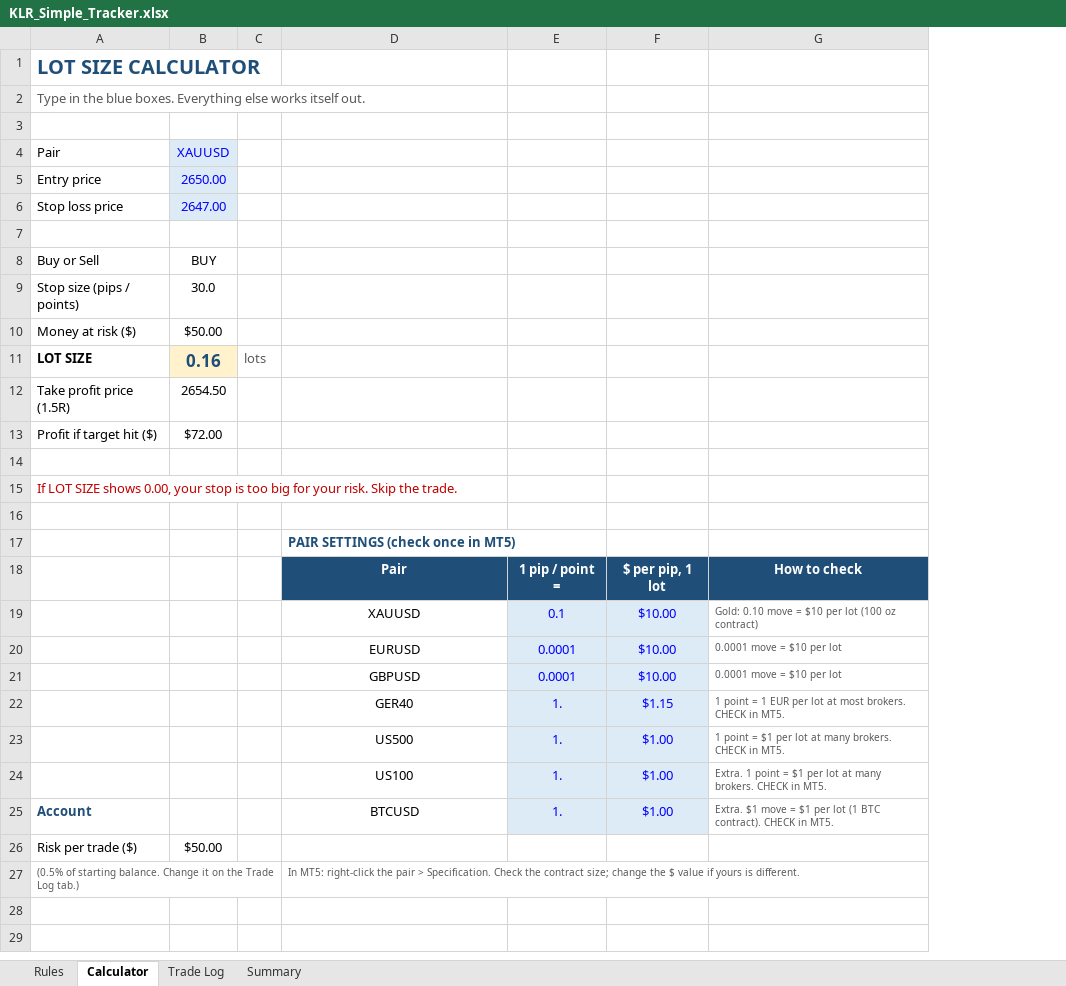
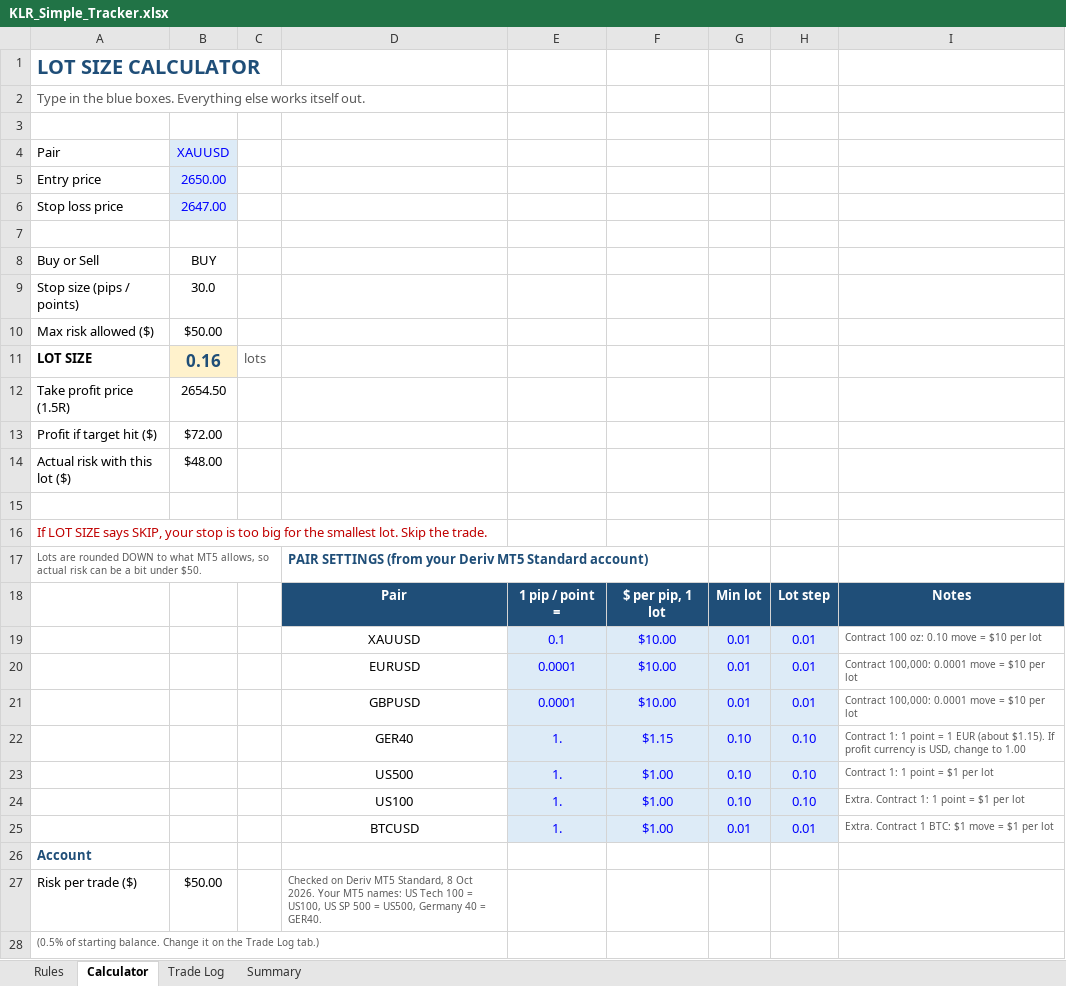
Before and after one commit to linto94/Crypto-Trading-Strategy, an Excel workbook: KLR_Simple_Tracker.xlsx, sheet Calculator, drawn as a sheet; values as stored, in another font and other column widths than the file's, no borders; removed rows and columns are numbered as before the commit, all else as after; the diff names each change by its address in the sheet, - before the commit and + after, or states it on an @@ line.

```diff
--- a/KLR_Simple_Tracker.xlsx (sheet Calculator)
+++ b/KLR_Simple_Tracker.xlsx (sheet Calculator)
-column G, rows 18-25: How to check | Gold: 0.10 move = $10 per lot (100 oz contract) | 0.0001 move = $10 per lot | 0.0001 move = $10 per lot | 1 point = 1 EUR per lot at most brokers. CHECK in MT5. | 1 point = $1 per lot at many brokers. CHECK in MT5. | Extra. 1 point = $1 per lot at many brokers. CHECK in MT5. | Extra. $1 move = $1 per lot (1 BTC contract). CHECK in MT5.
+column G, rows 18-25: Min lot | 0.01 | 0.01 | 0.01 | 0.10 | 0.10 | 0.10 | 0.01
+column H, rows 18-25: Lot step | 0.01 | 0.01 | 0.01 | 0.10 | 0.10 | 0.10 | 0.01
+column I, rows 18-25: Notes | Contract 100 oz: 0.10 move = $10 per lot | Contract 100,000: 0.0001 move = $10 per lot | Contract 100,000: 0.0001 move = $10 per lot | Contract 1: 1 point = 1 EUR (about $1.15). If profit currency is USD, change to 1.00 | Contract 1: 1 point = $1 per lot | Extra. Contract 1: 1 point = $1 per lot | Extra. Contract 1 BTC: $1 move = $1 per lot
-A10: Money at risk ($)
+A10: Max risk allowed ($)
+row 14: Actual risk with this lot ($) | $48.00
-A16: …LOT SIZE shows 0.00, your stop is too big for your risk. Skip the…
+A16: …LOT SIZE says SKIP, your stop is too big for the smallest lot. Skip the…
-row 17: (empty)
+row 17: Lots are rounded DOWN to what MT5 allows, so actual risk can be a bit under $50. |  |  | PAIR SETTINGS (from your Deriv MT5 Standard account)
-row 17:  |  |  | PAIR SETTINGS (check once in MT5)
-A25: Account
+A25: (empty)
+row 26: Account
-D27: (empty)
+D27: Checked on Deriv MT5 Standard, 8 Oct 2026. Your MT5 names: US Tech 100 = US100, US SP 500 = US500, Germany 40 = GER40.
-D28: In MT5: right-click the pair > Specification. Check the contract size; change the $ value if yours is different.
+D28: (empty)
```
Also changed, not shown: formulas that keep their value.
